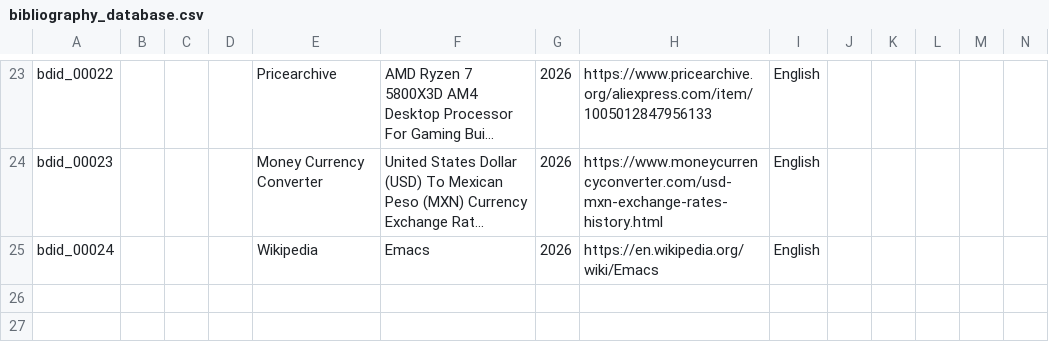
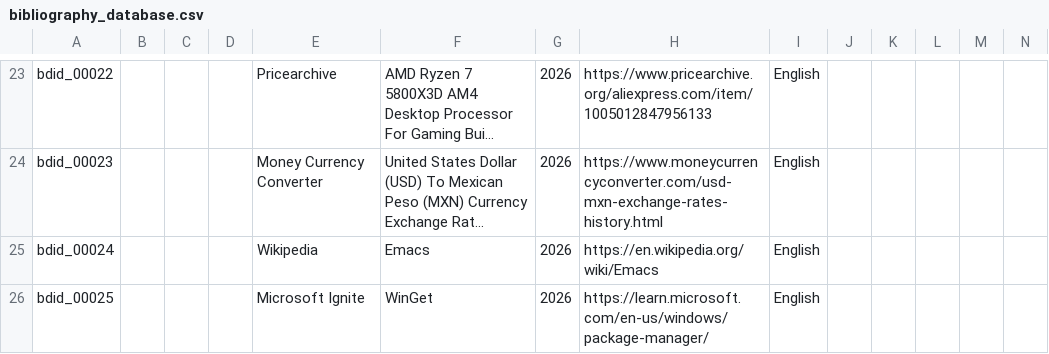
Before and after one commit to ekine3/notes_tDtob, a CSV file: bibliography_database.csv, drawn as a sheet; only a part is shown, gaps mark what is left out; long unchanged cells end in …; rows hold the shown columns only; the diff names each change by its address in the sheet, - before the commit and + after, or states it on an @@ line.

Commit message:
Update bibliography_database.csv

```diff
--- a/bibliography_database.csv
+++ b/bibliography_database.csv
+row 26: bdid_00025 |  |  |  | Microsoft Ignite | WinGet | 2026 | https://learn.microsoft.com/en-us/windows/package-manager/ | English
```
